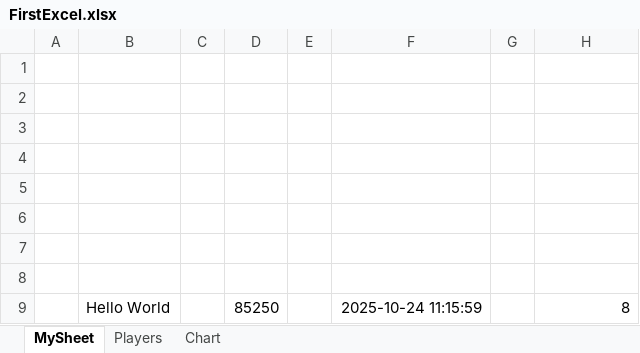
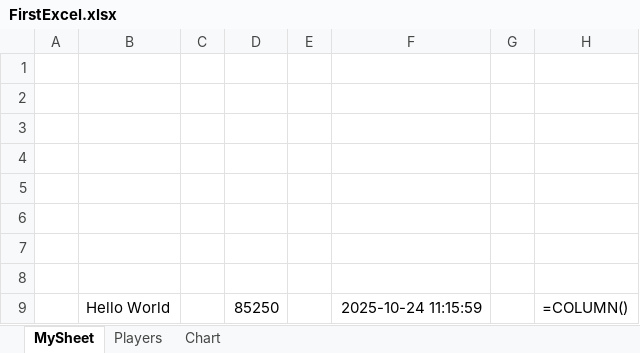
Before and after one commit to colkiran/Cigna_DataAnalytics, an Excel workbook: Day04/FirstExcel.xlsx, sheet MySheet, drawn as a sheet; values as stored, in another font and other column widths than the file's, no borders; formulas without a stored value are shown as written; the diff names each change by its address in the sheet, - before the commit and + after, or states it on an @@ line.

```diff
--- a/Day04/FirstExcel.xlsx (sheet MySheet)
+++ b/Day04/FirstExcel.xlsx (sheet MySheet)
-H9: 8
+H9: =COLUMN()
```
Also changed, not shown: charts or pictures, 5 other files.
